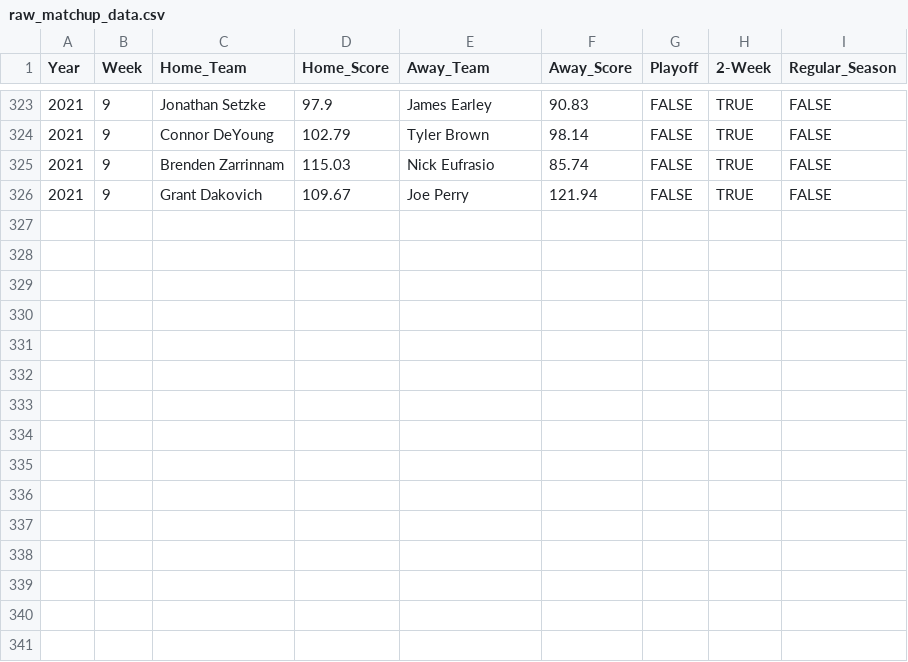
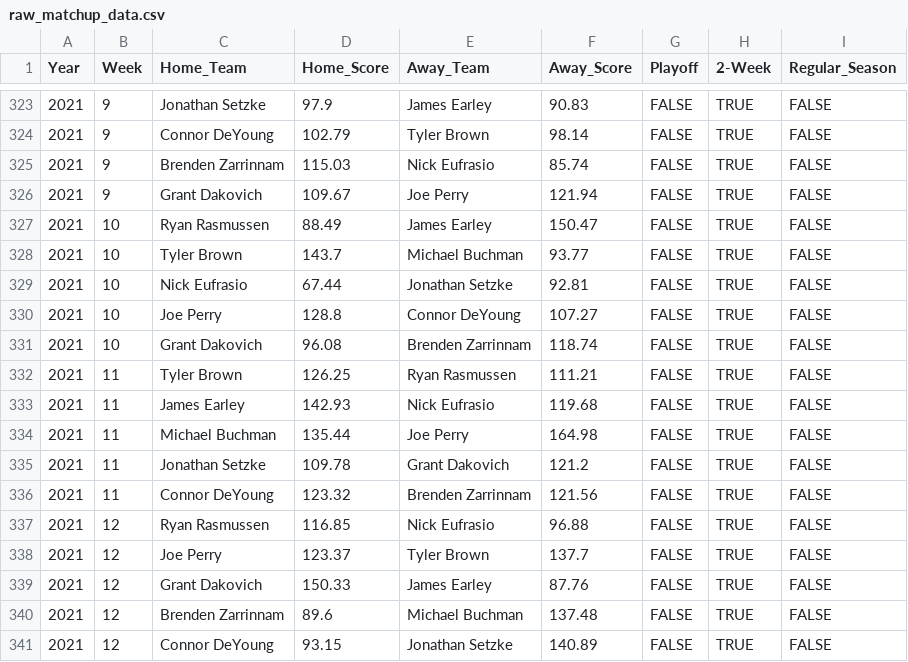
Before and after one commit to mjbuchman/ff-league-history, a CSV file: public/raw_matchup_data.csv, drawn as a sheet; only a part is shown, gaps mark what is left out; the diff names each change by its address in the sheet, - before the commit and + after, or states it on an @@ line.

Commit message:
updated tables

```diff
--- a/public/raw_matchup_data.csv
+++ b/public/raw_matchup_data.csv
+row 327: 2021 | 10 | Ryan Rasmussen | 88.49 | James Earley | 150.47 | FALSE | TRUE | FALSE
+row 328: 2021 | 10 | Tyler Brown | 143.7 | Michael Buchman | 93.77 | FALSE | TRUE | FALSE
+row 329: 2021 | 10 | Nick Eufrasio | 67.44 | Jonathan Setzke | 92.81 | FALSE | TRUE | FALSE
+row 330: 2021 | 10 | Joe Perry | 128.8 | Connor DeYoung | 107.27 | FALSE | TRUE | FALSE
+row 331: 2021 | 10 | Grant Dakovich | 96.08 | Brenden Zarrinnam | 118.74 | FALSE | TRUE | FALSE
+row 332: 2021 | 11 | Tyler Brown | 126.25 | Ryan Rasmussen | 111.21 | FALSE | TRUE | FALSE
+row 333: 2021 | 11 | James Earley | 142.93 | Nick Eufrasio | 119.68 | FALSE | TRUE | FALSE
+row 334: 2021 | 11 | Michael Buchman | 135.44 | Joe Perry | 164.98 | FALSE | TRUE | FALSE
+row 335: 2021 | 11 | Jonathan Setzke | 109.78 | Grant Dakovich | 121.2 | FALSE | TRUE | FALSE
+row 336: 2021 | 11 | Connor DeYoung | 123.32 | Brenden Zarrinnam | 121.56 | FALSE | TRUE | FALSE
+row 337: 2021 | 12 | Ryan Rasmussen | 116.85 | Nick Eufrasio | 96.88 | FALSE | TRUE | FALSE
+row 338: 2021 | 12 | Joe Perry | 123.37 | Tyler Brown | 137.7 | FALSE | TRUE | FALSE
+row 339: 2021 | 12 | Grant Dakovich | 150.33 | James Earley | 87.76 | FALSE | TRUE | FALSE
+row 340: 2021 | 12 | Brenden Zarrinnam | 89.6 | Michael Buchman | 137.48 | FALSE | TRUE | FALSE
+row 341: 2021 | 12 | Connor DeYoung | 93.15 | Jonathan Setzke | 140.89 | FALSE | TRUE | FALSE
```
Also changed, not shown: 1 other file.
